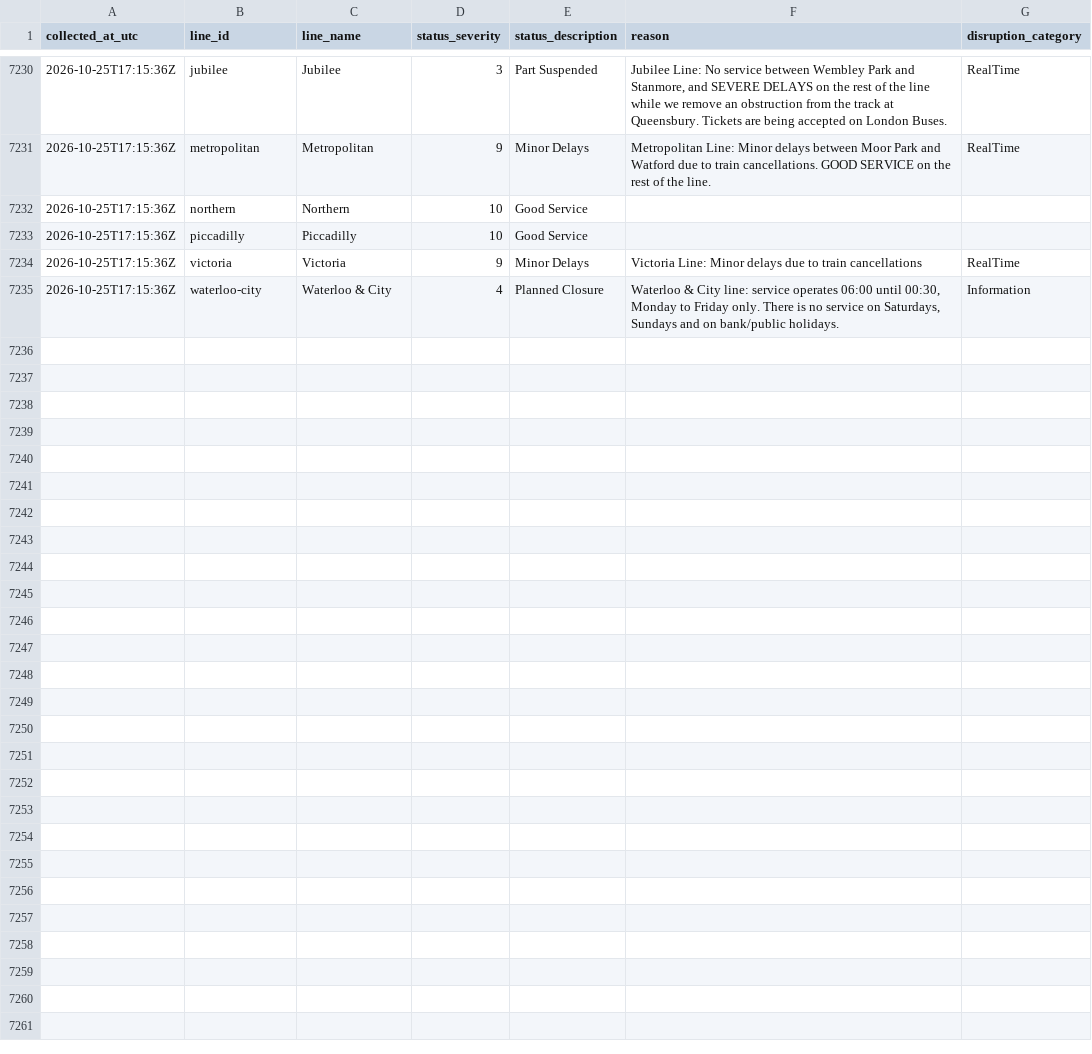
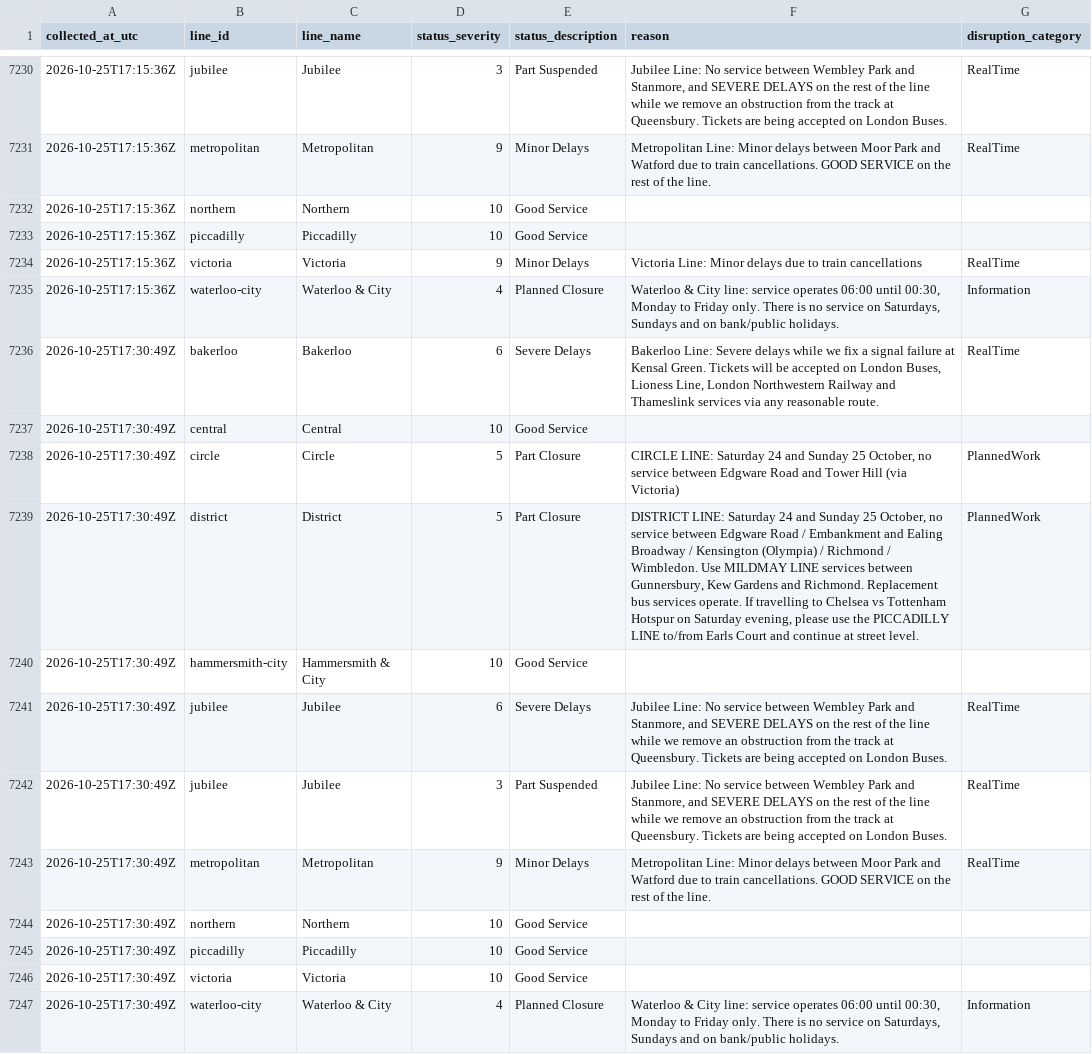
Before and after one commit to AJC-mdx/tfl-delay-analytics, a CSV file: data/tfl_live_status.csv, drawn as a sheet; only a part is shown, gaps mark what is left out.

```diff
--- a/data/tfl_live_status.csv
+++ b/data/tfl_live_status.csv
@@ -7235 +7235,13 @@ collected_at_utc,line_id,line_name,status_severity,status_description,reason,dis
 2026-10-25T17:15:36Z,waterloo-city,Waterloo & City,4,Planned Closure,"Waterloo & City line: service operates 06:00 until 00:30, Monday to Friday only. There is no service on Saturdays, Sundays and on bank/public holidays.",Information
+2026-10-25T17:30:49Z,bakerloo,Bakerloo,6,Severe Delays,"Bakerloo Line: Severe delays while we fix a signal failure at Kensal Green. Tickets will be accepted on London Buses, Lioness Line, London Northwestern Railway and Thameslink services via any reasonable route.",RealTime
+2026-10-25T17:30:49Z,central,Central,10,Good Service,,
+2026-10-25T17:30:49Z,circle,Circle,5,Part Closure,"CIRCLE LINE: Saturday 24 and Sunday 25 October, no service between Edgware Road and Tower Hill (via Victoria)",PlannedWork
+2026-10-25T17:30:49Z,district,District,5,Part Closure,"DISTRICT LINE: Saturday 24 and Sunday 25 October, no service between Edgware Road / Embankment and Ealing Broadway / Kensington (Olympia) / Richmond / Wimbledon. Use MILDMAY LINE services between Gunnersbury, Kew Gardens and Richmond. Replacement bus services operate. If travelling to Chelsea vs Tottenham Hotspur on Saturday evening, please use the PICCADILLY LINE to/from Earls Court and continue at street level.",PlannedWork
+2026-10-25T17:30:49Z,hammersmith-city,Hammersmith & City,10,Good Service,,
+2026-10-25T17:30:49Z,jubilee,Jubilee,6,Severe Delays,"Jubilee Line: No service between Wembley Park and Stanmore, and SEVERE DELAYS on the rest of the line while we remove an obstruction from the track at Queensbury. Tickets are being accepted on London Buses.",RealTime
+2026-10-25T17:30:49Z,jubilee,Jubilee,3,Part Suspended,"Jubilee Line: No service between Wembley Park and Stanmore, and SEVERE DELAYS on the rest of the line while we remove an obstruction from the track at Queensbury. Tickets are being accepted on London Buses.",RealTime
+2026-10-25T17:30:49Z,metropolitan,Metropolitan,9,Minor Delays,Metropolitan Line: Minor delays between Moor Park and Watford due to train cancellations. GOOD SERVICE on the rest of the line.,RealTime
+2026-10-25T17:30:49Z,northern,Northern,10,Good Service,,
+2026-10-25T17:30:49Z,piccadilly,Piccadilly,10,Good Service,,
+2026-10-25T17:30:49Z,victoria,Victoria,10,Good Service,,
+2026-10-25T17:30:49Z,waterloo-city,Waterloo & City,4,Planned Closure,"Waterloo & City line: service operates 06:00 until 00:30, Monday to Friday only. There is no service on Saturdays, Sundays and on bank/public holidays.",Information
```
